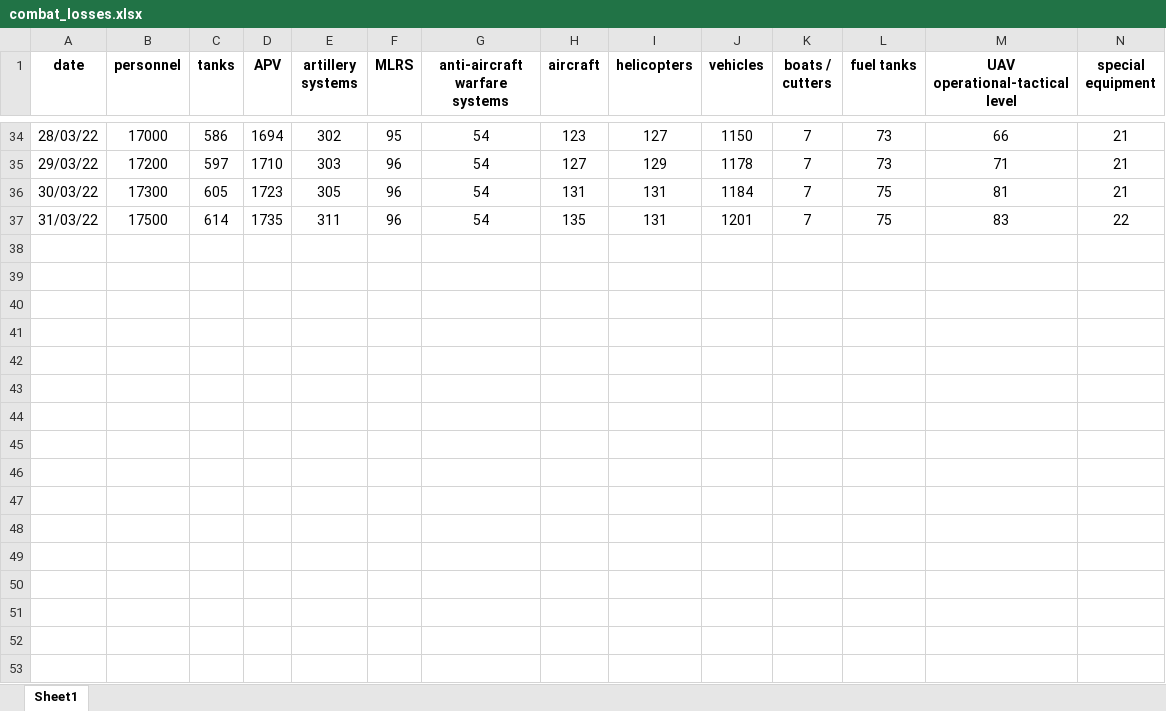
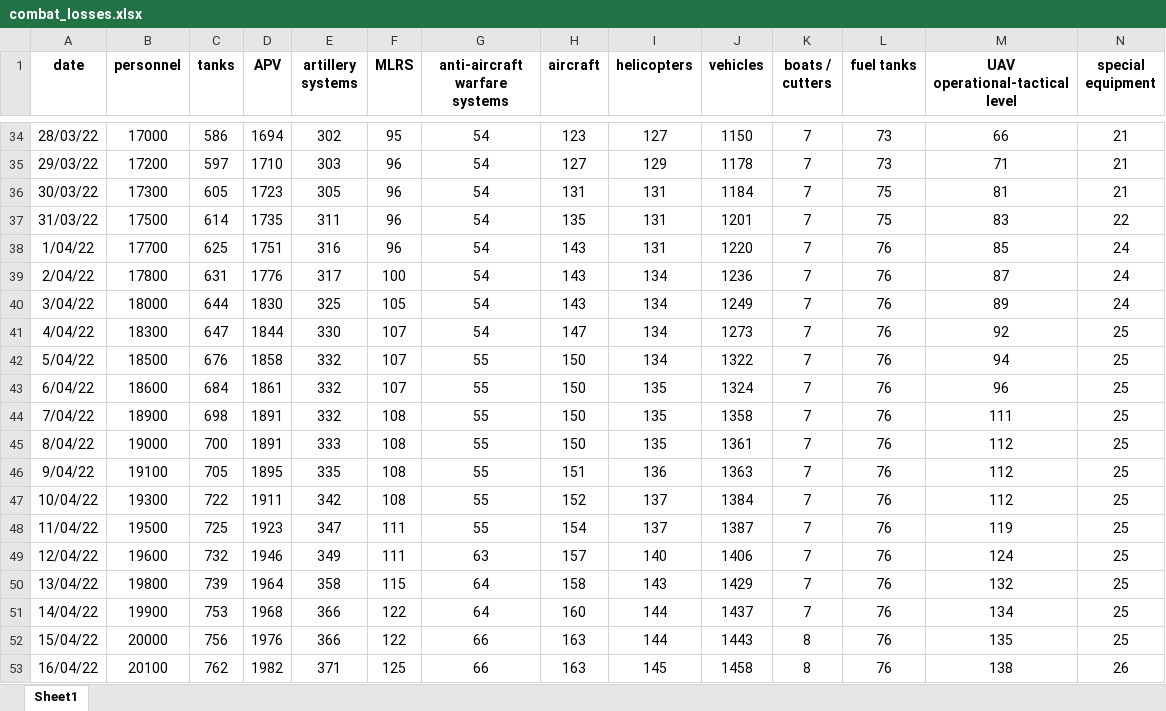
Before and after one commit to Tsalyk/russianInvasionAnalysis, an Excel workbook: combat_losses.xlsx, sheet Sheet1, drawn as a sheet; only a part is shown, gaps mark what is left out; values as stored, in another font and other column widths than the file's, no borders; rows hold the shown columns only; the diff names each change by its address in the sheet, - before the commit and + after, or states it on an @@ line.

Commit message:
upd data

```diff
--- a/combat_losses.xlsx (sheet Sheet1)
+++ b/combat_losses.xlsx (sheet Sheet1)
+row 38: 1/04/22 | 17700 | 625 | 1751 | 316 | 96 | 54 | 143 | 131 | 1220 | 7 | 76 | 85 | 24
+row 39: 2/04/22 | 17800 | 631 | 1776 | 317 | 100 | 54 | 143 | 134 | 1236 | 7 | 76 | 87 | 24
+row 40: 3/04/22 | 18000 | 644 | 1830 | 325 | 105 | 54 | 143 | 134 | 1249 | 7 | 76 | 89 | 24
+row 41: 4/04/22 | 18300 | 647 | 1844 | 330 | 107 | 54 | 147 | 134 | 1273 | 7 | 76 | 92 | 25
+row 42: 5/04/22 | 18500 | 676 | 1858 | 332 | 107 | 55 | 150 | 134 | 1322 | 7 | 76 | 94 | 25
+row 43: 6/04/22 | 18600 | 684 | 1861 | 332 | 107 | 55 | 150 | 135 | 1324 | 7 | 76 | 96 | 25
+row 44: 7/04/22 | 18900 | 698 | 1891 | 332 | 108 | 55 | 150 | 135 | 1358 | 7 | 76 | 111 | 25
+row 45: 8/04/22 | 19000 | 700 | 1891 | 333 | 108 | 55 | 150 | 135 | 1361 | 7 | 76 | 112 | 25
+row 46: 9/04/22 | 19100 | 705 | 1895 | 335 | 108 | 55 | 151 | 136 | 1363 | 7 | 76 | 112 | 25
+row 47: 10/04/22 | 19300 | 722 | 1911 | 342 | 108 | 55 | 152 | 137 | 1384 | 7 | 76 | 112 | 25
+row 48: 11/04/22 | 19500 | 725 | 1923 | 347 | 111 | 55 | 154 | 137 | 1387 | 7 | 76 | 119 | 25
+row 49: 12/04/22 | 19600 | 732 | 1946 | 349 | 111 | 63 | 157 | 140 | 1406 | 7 | 76 | 124 | 25
+row 50: 13/04/22 | 19800 | 739 | 1964 | 358 | 115 | 64 | 158 | 143 | 1429 | 7 | 76 | 132 | 25
+row 51: 14/04/22 | 19900 | 753 | 1968 | 366 | 122 | 64 | 160 | 144 | 1437 | 7 | 76 | 134 | 25
+row 52: 15/04/22 | 20000 | 756 | 1976 | 366 | 122 | 66 | 163 | 144 | 1443 | 8 | 76 | 135 | 25
+row 53: 16/04/22 | 20100 | 762 | 1982 | 371 | 125 | 66 | 163 | 145 | 1458 | 8 | 76 | 138 | 26
```
Also changed, not shown: 1 other file.
